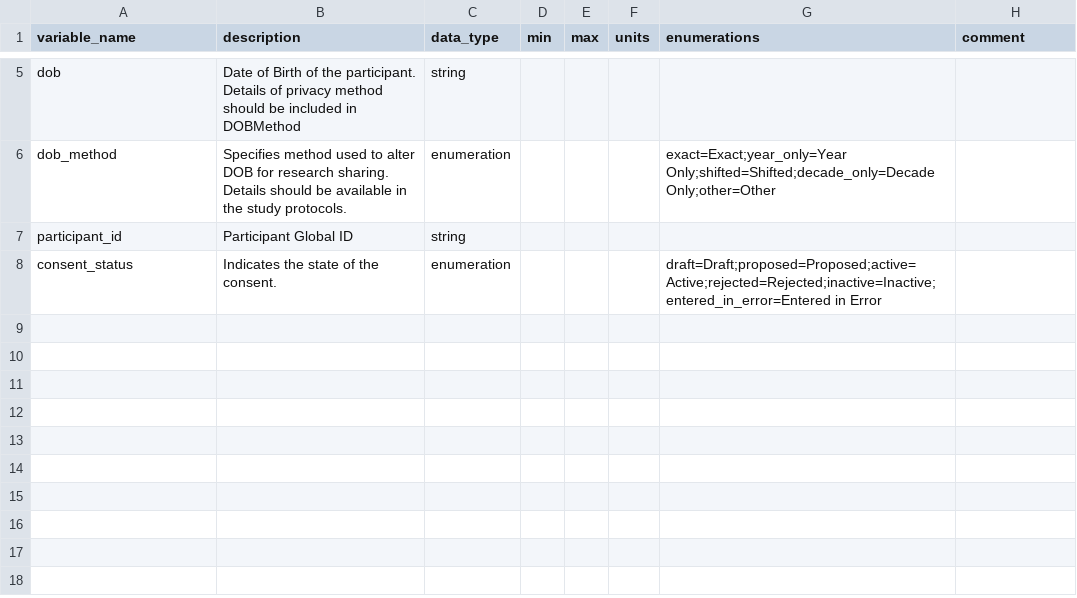
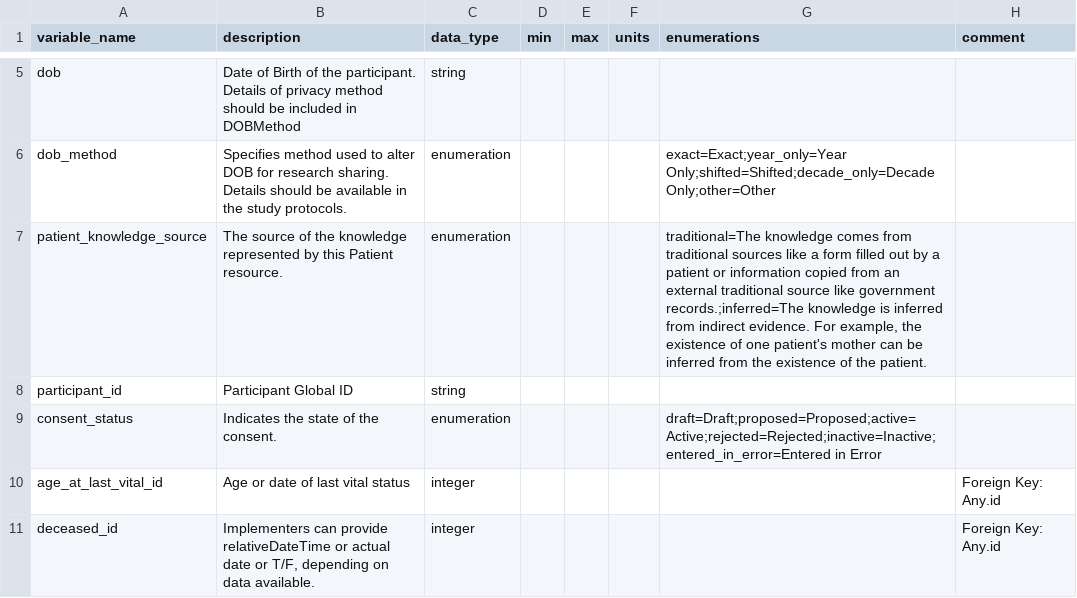
Before and after one commit to carrollaboratory/kfi-fhir-input, a CSV file: project/data-dictionary/Participant-dd.csv, drawn as a sheet; only a part is shown, gaps mark what is left out.

Commit message:
First complete pass of participant

```diff
--- a/project/data-dictionary/Participant-dd.csv
+++ b/project/data-dictionary/Participant-dd.csv
@@ -10,3 +10,6 @@ dob,Date of Birth of the participant. Details of privacy method should be includ
 dob_method,Specifies method used to alter DOB for research sharing. Details should be available in the study protocols.,enumeration,,,,exact=Exact;year_only=Year Only;shifted=Shifted;decade_only=Decade Only;other=Other,
+patient_knowledge_source,The source of the knowledge represented by this Patient resource.,enumeration,,,,"traditional=The knowledge comes from traditional sources like a form filled out by a patient or information copied from an external traditional source like government records.;inferred=The knowledge is inferred from indirect evidence. For example, the existence of one patient's mother can be inferred from the existence of the patient.",
 participant_id,Participant Global ID,string,,,,,
 consent_status,Indicates the state of the consent.,enumeration,,,,draft=Draft;proposed=Proposed;active=Active;rejected=Rejected;inactive=Inactive;entered_in_error=Entered in Error,
+age_at_last_vital_id,Age or date of last vital status,integer,,,,,Foreign Key: Any.id
+deceased_id,"Implementers can provide relativeDateTime or actual date or T/F, depending on data available.",integer,,,,,Foreign Key: Any.id
```
Also changed, not shown: 8 other files.
